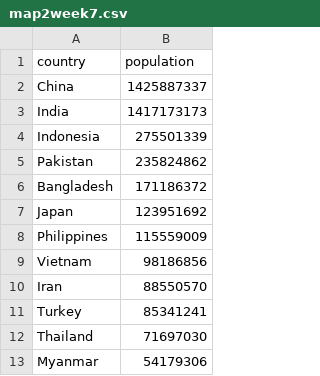
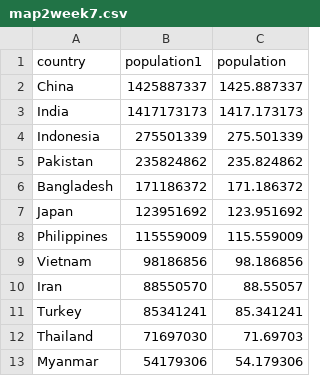
Before and after one commit to lizziealliott/lizziealliott.github.io, a CSV file: map2week7.csv, drawn as a sheet; only a part is shown; the diff names each change by its address in the sheet, - before the commit and + after, or states it on an @@ line.

Commit message:
Add files via upload

```diff
--- a/map2week7.csv
+++ b/map2week7.csv
+column C (population), rows 2-13: 1425.887337 | 1417.173173 | 275.501339 | 235.824862 | 171.186372 | 123.951692 | 115.559009 | 98.186856 | 88.55057 | 85.341241 | 71.69703 | 54.179306
-B1: population
+B1: population1
```
